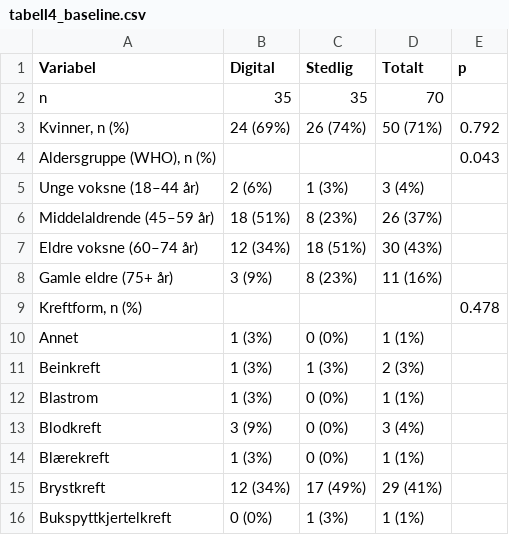
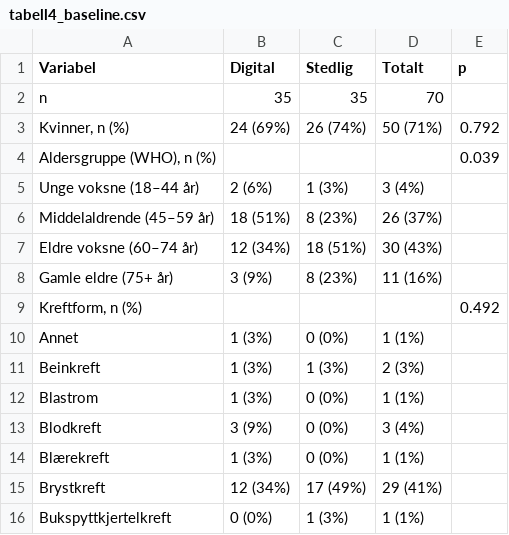
Before and after one commit to Steien/REACT_master_trond, a CSV file: output/tables/tabell4_baseline.csv, drawn as a sheet; only a part is shown.

```diff
--- a/output/tables/tabell4_baseline.csv
+++ b/output/tables/tabell4_baseline.csv
@@ -3,3 +3,3 @@
 "Kvinner, n (%)","24 (69%)","26 (74%)","50 (71%)","0.792"
-"Aldersgruppe (WHO), n (%)","","","","0.043"
+"Aldersgruppe (WHO), n (%)","","","","0.039"
 "  Unge voksne (18–44 år)","2 (6%)","1 (3%)","3 (4%)",""
@@ -8,3 +8,3 @@
 "  Gamle eldre (75+ år)","3 (9%)","8 (23%)","11 (16%)",""
-"Kreftform, n (%)","","","","0.478"
+"Kreftform, n (%)","","","","0.492"
 "  Annet","1 (3%)","0 (0%)","1 (1%)",""
```
Also changed, not shown: 3 other files.
